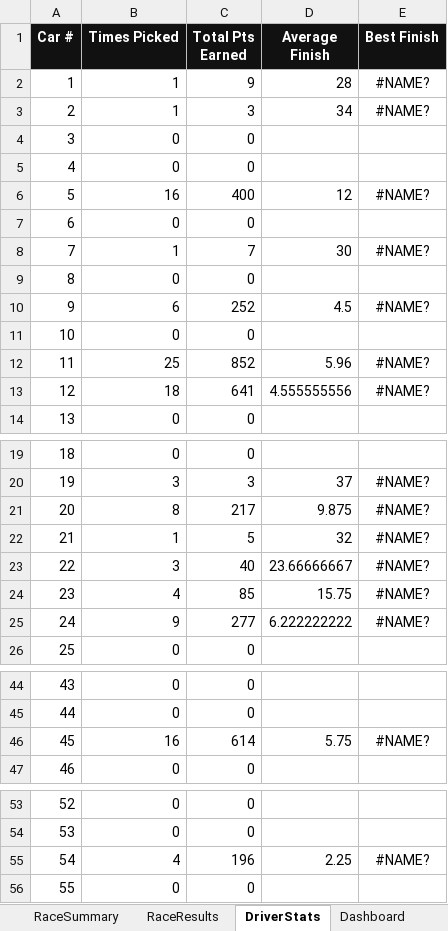
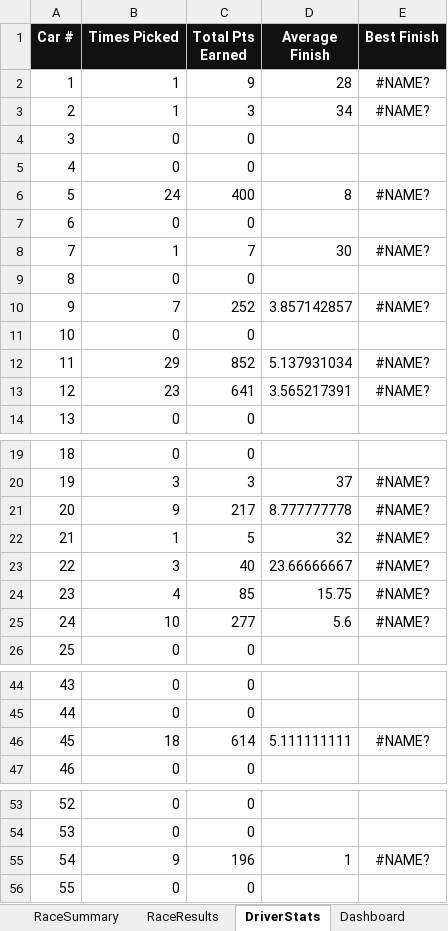
Before and after one commit to rosewellp-jpg/raceshedfantasyv16.1, an Excel workbook: Race_Shed_Fantasy_LeagueV1.xlsx, sheet DriverStats, drawn as a sheet; only a part is shown, gaps mark what is left out; values as stored, in another font and other column widths than the file's, no borders; the diff names each change by its address in the sheet, - before the commit and + after, or states it on an @@ line.

```diff
--- a/Race_Shed_Fantasy_LeagueV1.xlsx (sheet DriverStats)
+++ b/Race_Shed_Fantasy_LeagueV1.xlsx (sheet DriverStats)
-B6 (Times Picked): 16
+B6 (Times Picked): 24
-D6 (Average Finish): 12
+D6 (Average Finish): 8
-B10 (Times Picked): 6
+B10 (Times Picked): 7
-D10 (Average Finish): 4.5
+D10 (Average Finish): 3.857142857
-B12 (Times Picked): 25
+B12 (Times Picked): 29
-D12 (Average Finish): 5.96
+D12 (Average Finish): 5.137931034
-B13 (Times Picked): 18
+B13 (Times Picked): 23
-D13 (Average Finish): 4.555555556
+D13 (Average Finish): 3.565217391
-B21 (Times Picked): 8
+B21 (Times Picked): 9
-D21 (Average Finish): 9.875
+D21 (Average Finish): 8.777777778
-B25 (Times Picked): 9
+B25 (Times Picked): 10
-D25 (Average Finish): 6.222222222
+D25 (Average Finish): 5.6
-B46 (Times Picked): 16
+B46 (Times Picked): 18
-D46 (Average Finish): 5.75
+D46 (Average Finish): 5.111111111
-B55 (Times Picked): 4
+B55 (Times Picked): 9
-D55 (Average Finish): 2.25
+D55 (Average Finish): 1
```
Also changed, not shown: sheet WeeklyPicks, sheet RaceSummary.
